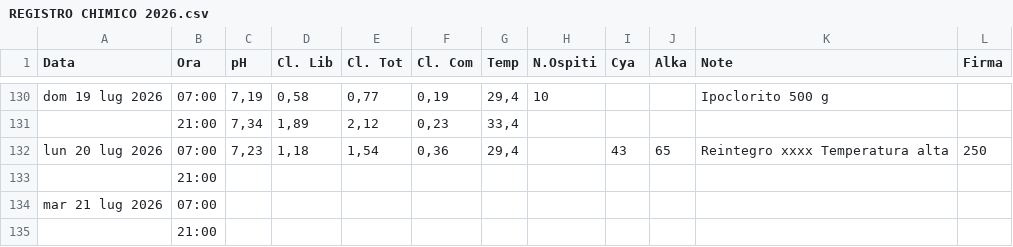
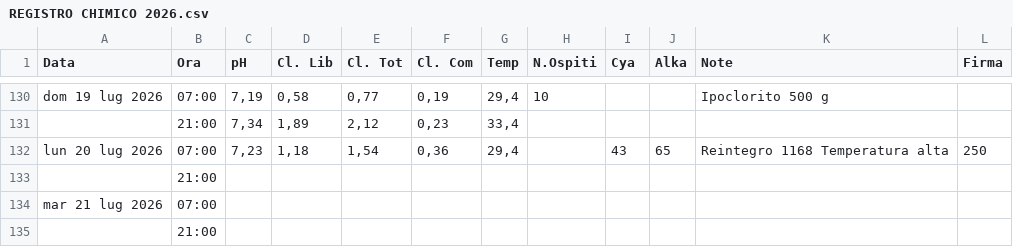
Before and after one commit to paolodelbalio/registrileanfore, a CSV file: REGISTRO CHIMICO 2026.csv, drawn as a sheet; only a part is shown, gaps mark what is left out.

Commit message:
Aggiornamento automatico: REGISTRO CHIMICO 2026.csv

```diff
--- a/REGISTRO CHIMICO 2026.csv
+++ b/REGISTRO CHIMICO 2026.csv
@@ -157,3 +157,3 @@ dom 19 lug 2026,07:00,"7,19","0,58","0,77","0,19","29,4",10,,,Ipoclorito 500 g,
 ,21:00,"7,34","1,89","2,12","0,23","33,4",,,,,
-lun 20 lug 2026,07:00,"7,23","1,18","1,54","0,36","29,4",,43,65,Reintegro xxxx Temperatura alta,250
+lun 20 lug 2026,07:00,"7,23","1,18","1,54","0,36","29,4",,43,65,Reintegro 1168 Temperatura alta,250
 ,21:00,,,,,,,,,,
```
